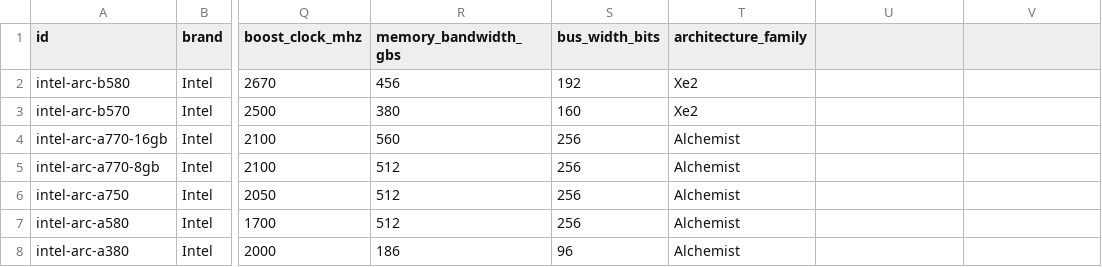
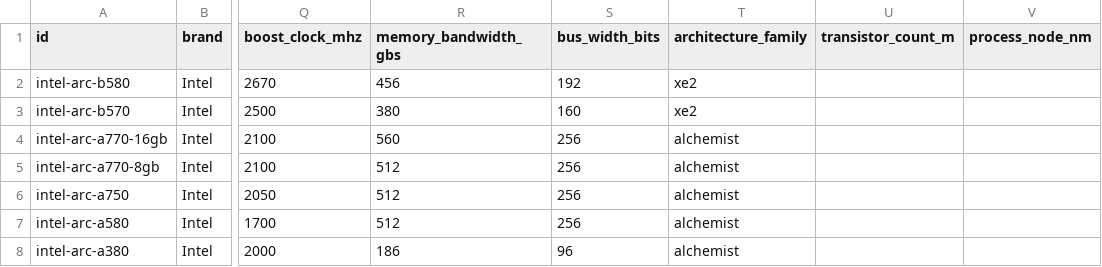
Before and after one commit to BD911-Coder/anneal, a CSV file: data/parts/gpu-intel.csv, drawn as a sheet; only a part is shown, gaps mark what is left out; the diff names each change by its address in the sheet, - before the commit and + after, or states it on an @@ line.

```diff
--- a/data/parts/gpu-intel.csv
+++ b/data/parts/gpu-intel.csv
-U1: (empty)
+U1: transistor_count_m
-V1: (empty)
+V1: process_node_nm
-T2:T3 (architecture_family): Xe2
+T2:T3 (architecture_family): xe2
-T4:T8 (architecture_family): Alchemist
+T4:T8 (architecture_family): alchemist
```
Also changed, not shown: data/parts/cpu-amd.csv, data/parts/cpu-intel.csv, 9 other files.
